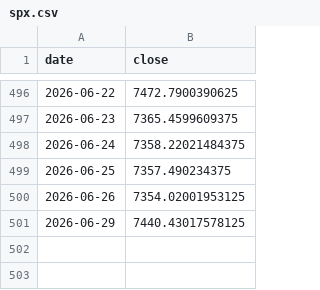
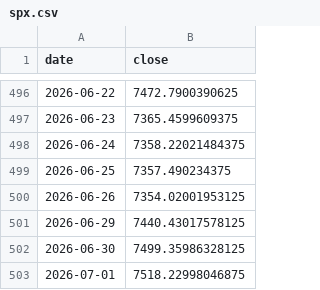
Before and after one commit to hatkohei0611-design/market-monitor, a CSV file: data/spx.csv, drawn as a sheet; only a part is shown, gaps mark what is left out.

```diff
--- a/data/spx.csv
+++ b/data/spx.csv
@@ -501 +501,3 @@ date,close
 2026-06-29,7440.43017578125
+2026-06-30,7499.35986328125
+2026-07-01,7518.22998046875
```
Also changed, not shown: data/breadth_daily.csv, data/hb_signals.csv, 8 other files.
